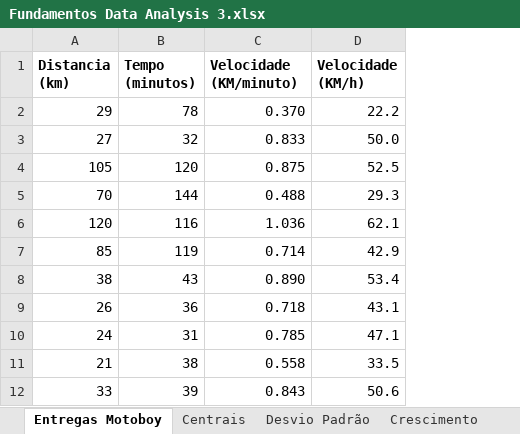
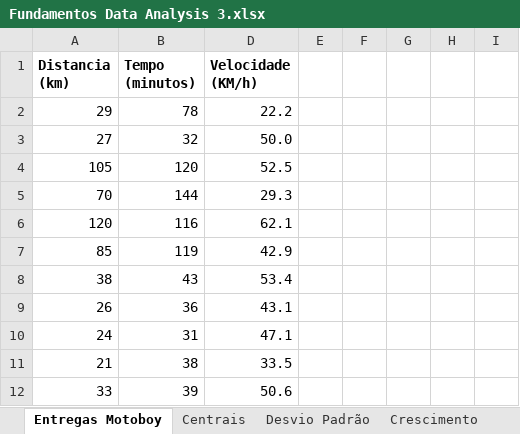
Before and after one commit to Igorth/alura_data_science, an Excel workbook: Data Analysis - Introducao a series temporais e analises/Fundamentos Data Analysis 3.xlsx, sheet Entregas Motoboy, drawn as a sheet; only a part is shown; values as stored, in another font and other column widths than the file's, no borders; charts and pictures not drawn; removed rows and columns are numbered as before the commit, all else as after; the diff names each change by its address in the sheet, - before the commit and + after, or states it on an @@ line.

```diff
--- a/Data Analysis - Introducao a series temporais e analises/Fundamentos Data Analysis 3.xlsx (sheet Entregas Motoboy)
+++ b/Data Analysis - Introducao a series temporais e analises/Fundamentos Data Analysis 3.xlsx (sheet Entregas Motoboy)
@@ column C (Velocidade (KM/minuto)) hidden, rows 2-12: 0.370 | 0.833 | 0.875 | 0.488 | 1.036 | 0.714 | 0.890 | 0.718 | 0.785 | 0.558 | 0.843 @@
+column E, empty
+column F, empty
+column G, empty
+column H, empty
+column I, empty
```
Also changed, not shown: sheet Média, sheet D2, sheet Crescimento, sheet D1, formulas that keep their value.
